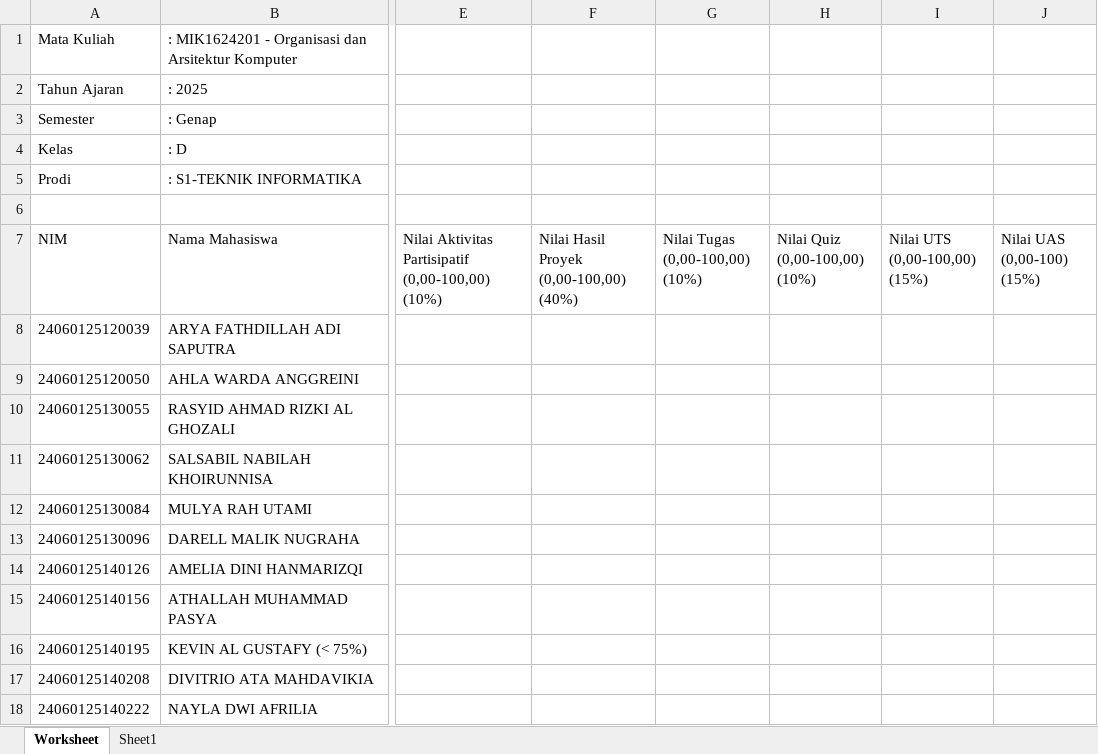
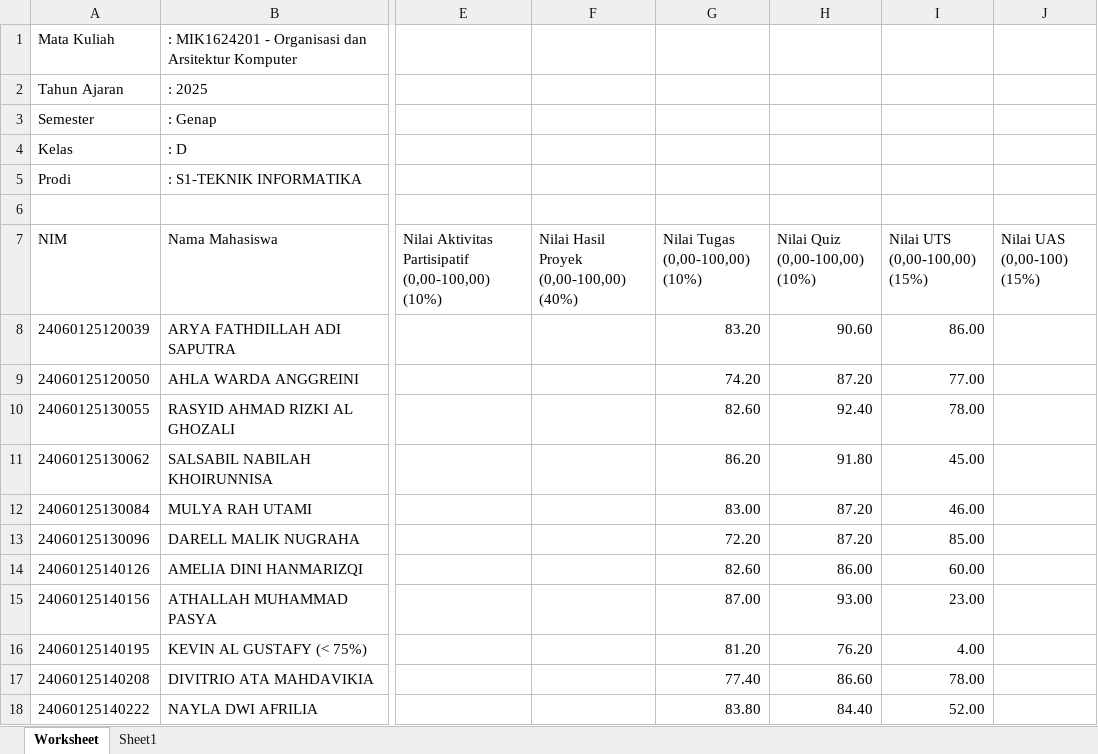
Before and after one commit to rasyidpurnama20/sonet-product, an Excel workbook: nilai-oak/OAK_MIK1624201_2025_2_D.xlsx, sheet Worksheet, drawn as a sheet; only a part is shown, gaps mark what is left out; values as stored, in another font and other column widths than the file's, no borders; the diff covers the shown part only; the diff names each change by its address in the sheet, - before the commit and + after, or states it on an @@ line.

```diff
--- a/nilai-oak/OAK_MIK1624201_2025_2_D.xlsx (sheet Worksheet)
+++ b/nilai-oak/OAK_MIK1624201_2025_2_D.xlsx (sheet Worksheet)
-G8 (Nilai Tugas (0,00-100,00) (10%)): (empty)
+G8 (Nilai Tugas (0,00-100,00) (10%)): 83.20
-H8 (Nilai Quiz (0,00-100,00) (10%)): (empty)
+H8 (Nilai Quiz (0,00-100,00) (10%)): 90.60
-I8 (Nilai UTS (0,00-100,00) (15%)): (empty)
+I8 (Nilai UTS (0,00-100,00) (15%)): 86.00
-G9 (Nilai Tugas (0,00-100,00) (10%)): (empty)
+G9 (Nilai Tugas (0,00-100,00) (10%)): 74.20
-H9 (Nilai Quiz (0,00-100,00) (10%)): (empty)
+H9 (Nilai Quiz (0,00-100,00) (10%)): 87.20
-I9 (Nilai UTS (0,00-100,00) (15%)): (empty)
+I9 (Nilai UTS (0,00-100,00) (15%)): 77.00
-G10 (Nilai Tugas (0,00-100,00) (10%)): (empty)
+G10 (Nilai Tugas (0,00-100,00) (10%)): 82.60
-H10 (Nilai Quiz (0,00-100,00) (10%)): (empty)
+H10 (Nilai Quiz (0,00-100,00) (10%)): 92.40
-I10 (Nilai UTS (0,00-100,00) (15%)): (empty)
+I10 (Nilai UTS (0,00-100,00) (15%)): 78.00
-G11 (Nilai Tugas (0,00-100,00) (10%)): (empty)
+G11 (Nilai Tugas (0,00-100,00) (10%)): 86.20
-H11 (Nilai Quiz (0,00-100,00) (10%)): (empty)
+H11 (Nilai Quiz (0,00-100,00) (10%)): 91.80
-I11 (Nilai UTS (0,00-100,00) (15%)): (empty)
+I11 (Nilai UTS (0,00-100,00) (15%)): 45.00
-G12 (Nilai Tugas (0,00-100,00) (10%)): (empty)
+G12 (Nilai Tugas (0,00-100,00) (10%)): 83.00
-H12:H13 (Nilai Quiz (0,00-100,00) (10%)): (empty)
+H12:H13 (Nilai Quiz (0,00-100,00) (10%)): 87.20
-I12 (Nilai UTS (0,00-100,00) (15%)): (empty)
+I12 (Nilai UTS (0,00-100,00) (15%)): 46.00
-G13 (Nilai Tugas (0,00-100,00) (10%)): (empty)
+G13 (Nilai Tugas (0,00-100,00) (10%)): 72.20
-I13 (Nilai UTS (0,00-100,00) (15%)): (empty)
+I13 (Nilai UTS (0,00-100,00) (15%)): 85.00
-G14 (Nilai Tugas (0,00-100,00) (10%)): (empty)
+G14 (Nilai Tugas (0,00-100,00) (10%)): 82.60
-H14 (Nilai Quiz (0,00-100,00) (10%)): (empty)
+H14 (Nilai Quiz (0,00-100,00) (10%)): 86.00
-I14 (Nilai UTS (0,00-100,00) (15%)): (empty)
+I14 (Nilai UTS (0,00-100,00) (15%)): 60.00
-G15 (Nilai Tugas (0,00-100,00) (10%)): (empty)
+G15 (Nilai Tugas (0,00-100,00) (10%)): 87.00
-H15 (Nilai Quiz (0,00-100,00) (10%)): (empty)
+H15 (Nilai Quiz (0,00-100,00) (10%)): 93.00
-I15 (Nilai UTS (0,00-100,00) (15%)): (empty)
+I15 (Nilai UTS (0,00-100,00) (15%)): 23.00
-G16 (Nilai Tugas (0,00-100,00) (10%)): (empty)
+G16 (Nilai Tugas (0,00-100,00) (10%)): 81.20
-H16 (Nilai Quiz (0,00-100,00) (10%)): (empty)
+H16 (Nilai Quiz (0,00-100,00) (10%)): 76.20
-I16 (Nilai UTS (0,00-100,00) (15%)): (empty)
+I16 (Nilai UTS (0,00-100,00) (15%)): 4.00
-G17 (Nilai Tugas (0,00-100,00) (10%)): (empty)
+G17 (Nilai Tugas (0,00-100,00) (10%)): 77.40
-H17 (Nilai Quiz (0,00-100,00) (10%)): (empty)
+H17 (Nilai Quiz (0,00-100,00) (10%)): 86.60
-I17 (Nilai UTS (0,00-100,00) (15%)): (empty)
+I17 (Nilai UTS (0,00-100,00) (15%)): 78.00
-G18 (Nilai Tugas (0,00-100,00) (10%)): (empty)
+G18 (Nilai Tugas (0,00-100,00) (10%)): 83.80
-H18 (Nilai Quiz (0,00-100,00) (10%)): (empty)
+H18 (Nilai Quiz (0,00-100,00) (10%)): 84.40
-I18 (Nilai UTS (0,00-100,00) (15%)): (empty)
+I18 (Nilai UTS (0,00-100,00) (15%)): 52.00
```
Also changed, not shown: 84 edited cells elsewhere in this sheet, nilai-oak/OAK_MIK1624201_2025_2_A.xlsx, nilai-oak/OAK_MIK1624201_2025_2_B.xlsx, 7 other files.
